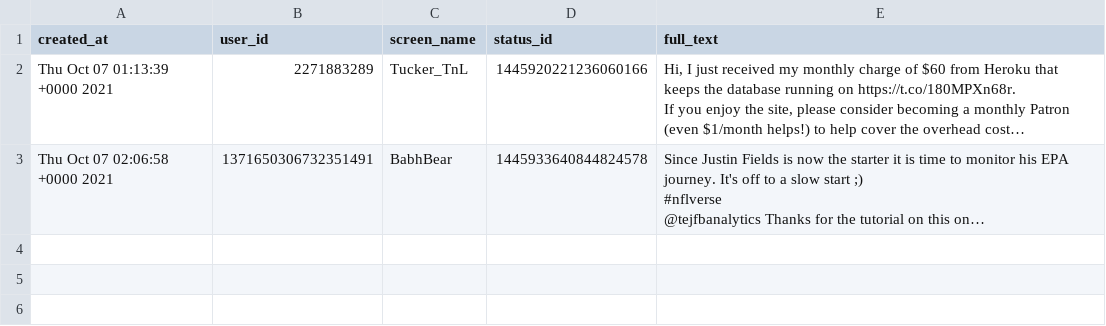
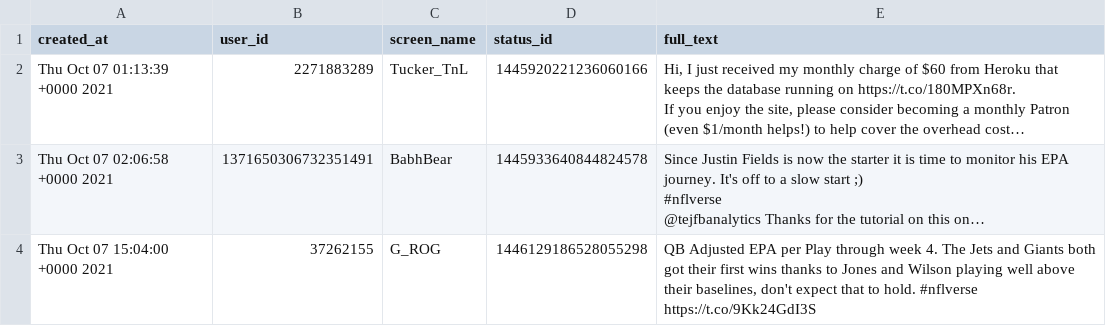
Before and after one commit to nflverse/nflversetweets, a CSV file: data/2021-10-07.csv, drawn as a sheet; long unchanged cells end in …; the diff names each change by its address in the sheet, - before the commit and + after, or states it on an @@ line.

```diff
--- a/data/2021-10-07.csv
+++ b/data/2021-10-07.csv
+row 4: Thu Oct 07 15:04:00 +0000 2021 | 37262155 | G_ROG | 1446129186528055298 | QB Adjusted EPA per Play through week 4. The Jets and Giants both got their first wins thanks to Jones and Wilson playing well above their baselines, don't expect that to hold. #nflverse https://t.co/9Kk24GdI3S
```
Also changed, not shown: 1 other file.
